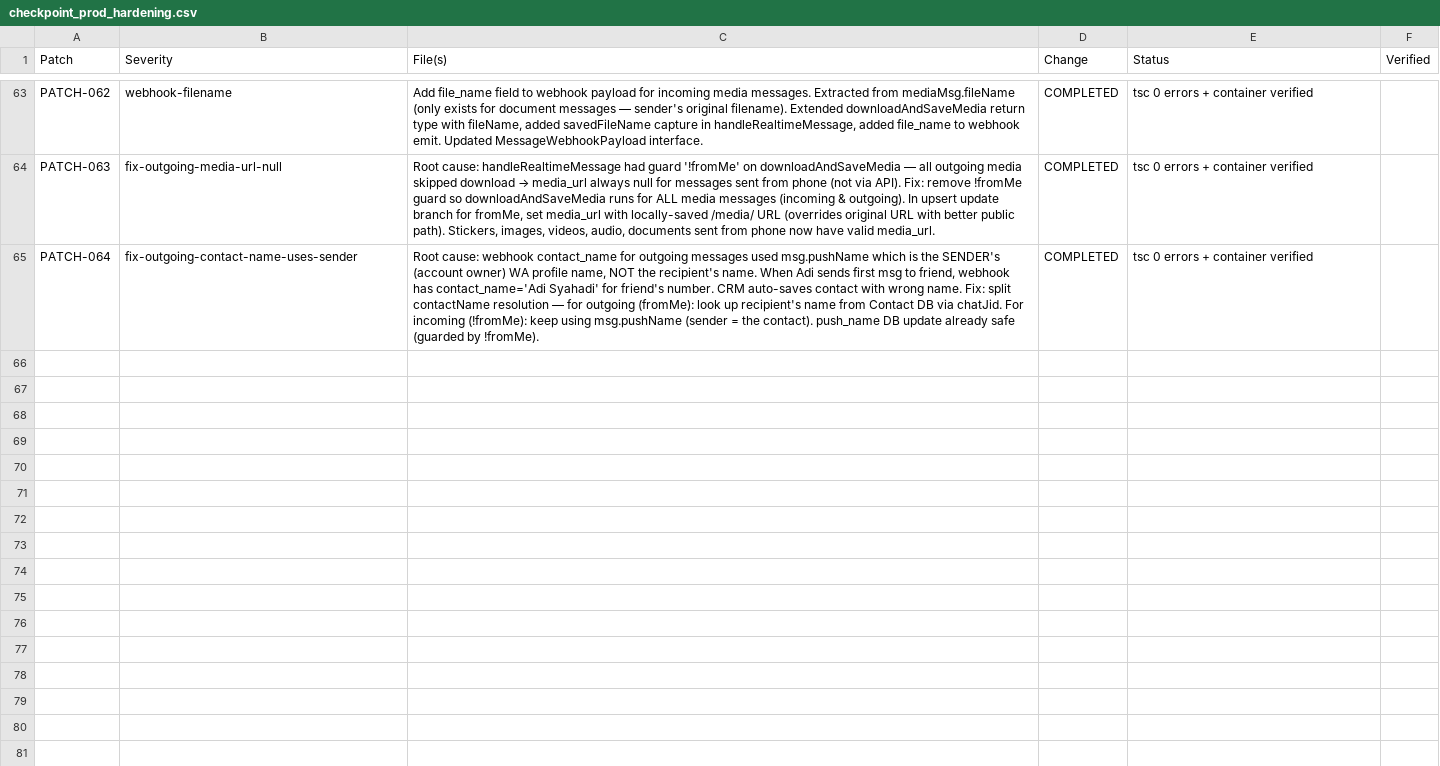
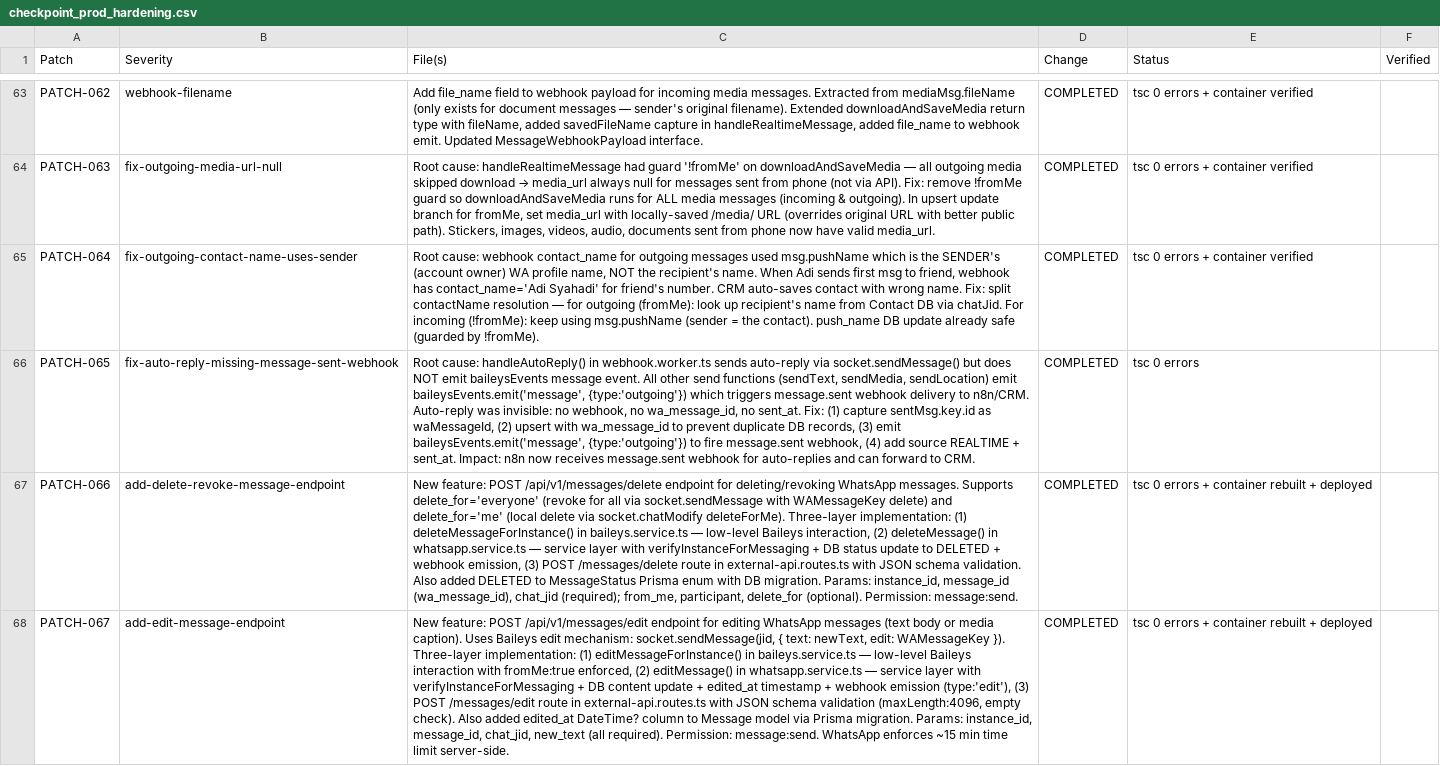
Before and after one commit to AdiSyahadi/chatbotdesa, a CSV file: backend/checkpoint_prod_hardening.csv, drawn as a sheet; only a part is shown, gaps mark what is left out; the diff names each change by its address in the sheet, - before the commit and + after, or states it on an @@ line.

Commit message:
PATCH-065/066/067: auto-reply webhook fix, delete message endpoint, edit message endpoint

```diff
--- a/backend/checkpoint_prod_hardening.csv
+++ b/backend/checkpoint_prod_hardening.csv
+row 66: PATCH-065 | fix-auto-reply-missing-message-sent-webhook | Root cause: handleAutoReply() in webhook.worker.ts sends auto-reply via socket.sendMessage() but does NOT emit baileysEvents message event. All other send functions (sendText, sendMedia, sendLocation) emit baileysEvents.emit('message', {type:'outgoing'}) which triggers message.sent webhook delivery to n8n/CRM. Auto-reply was invisible: no webhook, no wa_message_id, no sent_at. Fix: (1) capture sentMsg.key.id as waMessageId, (2) upsert with wa_message_id to prevent duplicate DB records, (3) emit baileysEvents.emit('message', {type:'outgoing'}) to fire message.sent webhook, (4) add source REALTIME + sent_at. Impact: n8n now receives message.sent webhook for auto-replies and can forward to CRM. | COMPLETED | tsc 0 errors
+row 67: PATCH-066 | add-delete-revoke-message-endpoint | New feature: POST /api/v1/messages/delete endpoint for deleting/revoking WhatsApp messages. Supports delete_for='everyone' (revoke for all via socket.sendMessage with WAMessageKey delete) and delete_for='me' (local delete via socket.chatModify deleteForMe). Three-layer implementation: (1) deleteMessageForInstance() in baileys.service.ts — low-level Baileys interaction, (2) deleteMessage() in whatsapp.service.ts — service layer with verifyInstanceForMessaging + DB status update to DELETED + webhook emission, (3) POST /messages/delete route in external-api.routes.ts with JSON schema validation. Also added DELETED to MessageStatus Prisma enum with DB migration. Params: instance_id, message_id (wa_message_id), chat_jid (required); from_me, participant, delete_for (optional). Permission: message:send. | COMPLETED | tsc 0 errors + container rebuilt + deployed
+row 68: PATCH-067 | add-edit-message-endpoint | New feature: POST /api/v1/messages/edit endpoint for editing WhatsApp messages (text body or media caption). Uses Baileys edit mechanism: socket.sendMessage(jid, { text: newText, edit: WAMessageKey }). Three-layer implementation: (1) editMessageForInstance() in baileys.service.ts — low-level Baileys interaction with fromMe:true enforced, (2) editMessage() in whatsapp.service.ts — service layer with verifyInstanceForMessaging + DB content update + edited_at timestamp + webhook emission (type:'edit'), (3) POST /messages/edit route in external-api.routes.ts with JSON schema validation (maxLength:4096, empty check). Also added edited_at DateTime? column to Message model via Prisma migration. Params: instance_id, message_id, chat_jid, new_text (all required). Permission: message:send. WhatsApp enforces ~15 min time limit server-side. | COMPLETED | tsc 0 errors + container rebuilt + deployed
```
Also changed, not shown: 6 other files.
